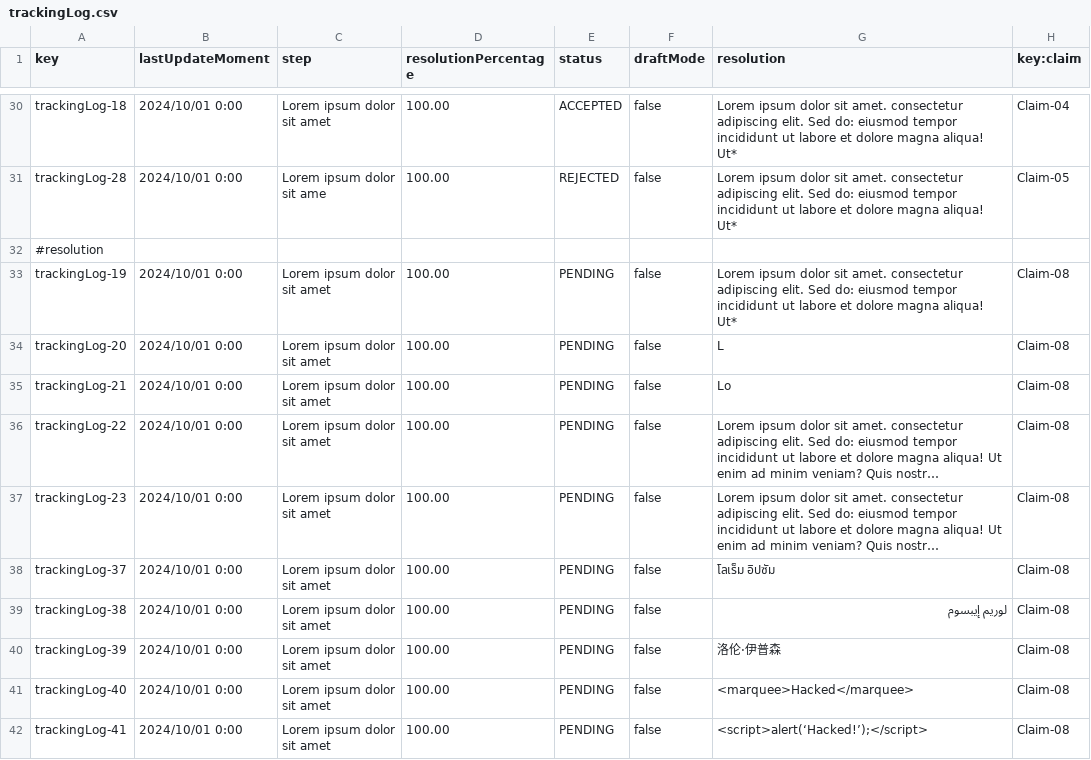
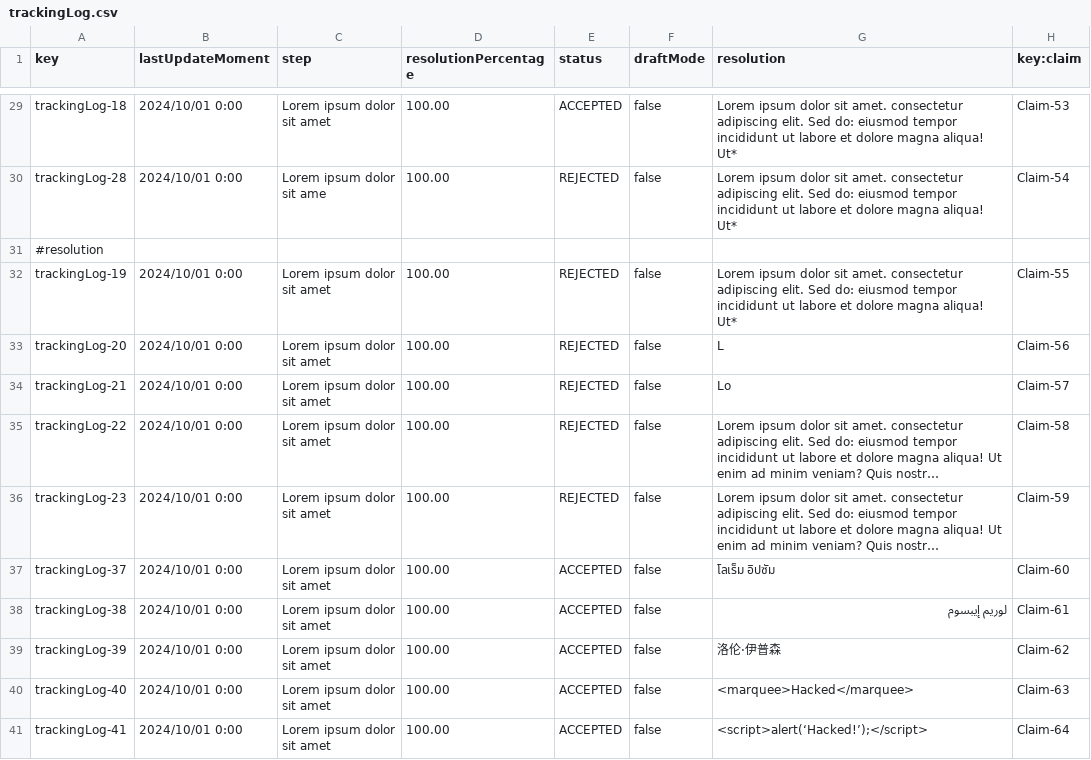
Before and after one commit to DP2-C1-049/D04, a CSV file: src/main/resources/WEB-INF/data/sample/trackingLog.csv, drawn as a sheet; only a part is shown, gaps mark what is left out; long unchanged cells end in …; addresses are those after the commit; the diff covers the shown part only; the diff names each change by its address in the sheet, - before the commit and + after, or states it on an @@ line.

```diff
--- a/src/main/resources/WEB-INF/data/sample/trackingLog.csv
+++ b/src/main/resources/WEB-INF/data/sample/trackingLog.csv
-H29 (key:claim): Claim-04
+H29 (key:claim): Claim-53
-H30 (key:claim): Claim-05
+H30 (key:claim): Claim-54
-E32:E36 (status): PENDING
+E32:E36 (status): REJECTED
-H32 (key:claim): Claim-08
+H32 (key:claim): Claim-55
-H33 (key:claim): Claim-08
+H33 (key:claim): Claim-56
-H34 (key:claim): Claim-08
+H34 (key:claim): Claim-57
-H35 (key:claim): Claim-08
+H35 (key:claim): Claim-58
-H36 (key:claim): Claim-08
+H36 (key:claim): Claim-59
-E37:E41 (status): PENDING
+E37:E41 (status): ACCEPTED
-H37 (key:claim): Claim-08
+H37 (key:claim): Claim-60
-H38 (key:claim): Claim-08
+H38 (key:claim): Claim-61
-H39 (key:claim): Claim-08
+H39 (key:claim): Claim-62
-H40 (key:claim): Claim-08
+H40 (key:claim): Claim-63
-H41 (key:claim): Claim-08
+H41 (key:claim): Claim-64
```
Also changed, not shown: 4 added rows, 1 removed row and 63 edited cells elsewhere in this file, 1 other file.
